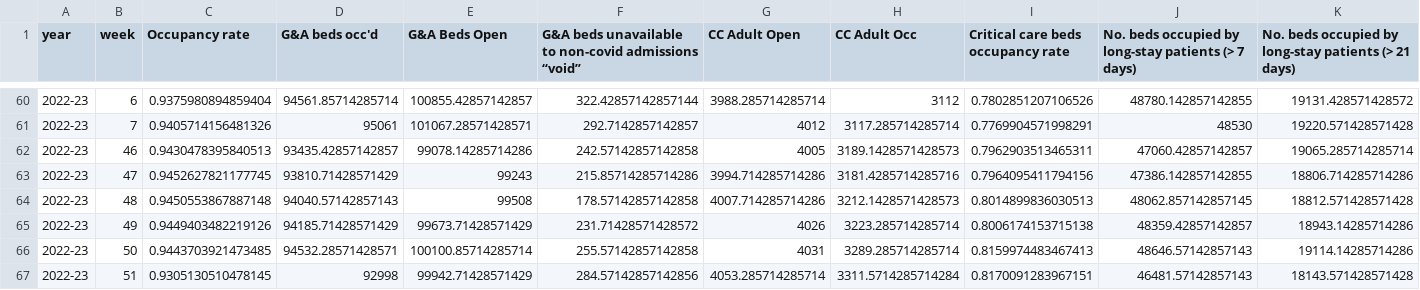
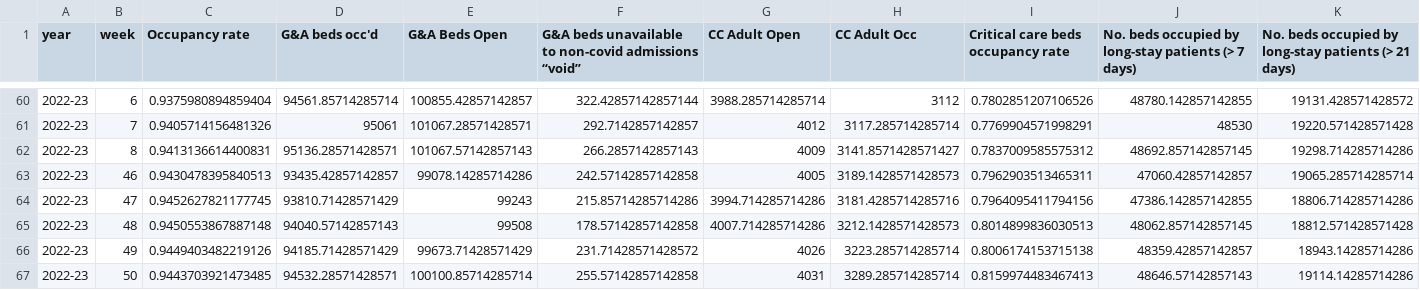
Before and after one commit to matthewgthomas/sitrep-explorer, a CSV file: data/england-summary.csv, drawn as a sheet; only a part is shown, gaps mark what is left out; the shorter side is filled out with more unchanged rows; rows hold the shown columns only; the diff names each change by its address in the sheet, - before the commit and + after, or states it on an @@ line.

```diff
--- a/data/england-summary.csv
+++ b/data/england-summary.csv
+row 62: 2022-23 | 8 | 0.9413136614400831 | 95136.28571428571 | 101067.57142857143 | 266.2857142857143 | 4009 | 3141.8571428571427 | 0.7837009585575312 | 48692.857142857145 | 19298.714285714286
```
Also changed, not shown: data/england-beds.csv, data/england.csv, 9 other files.
